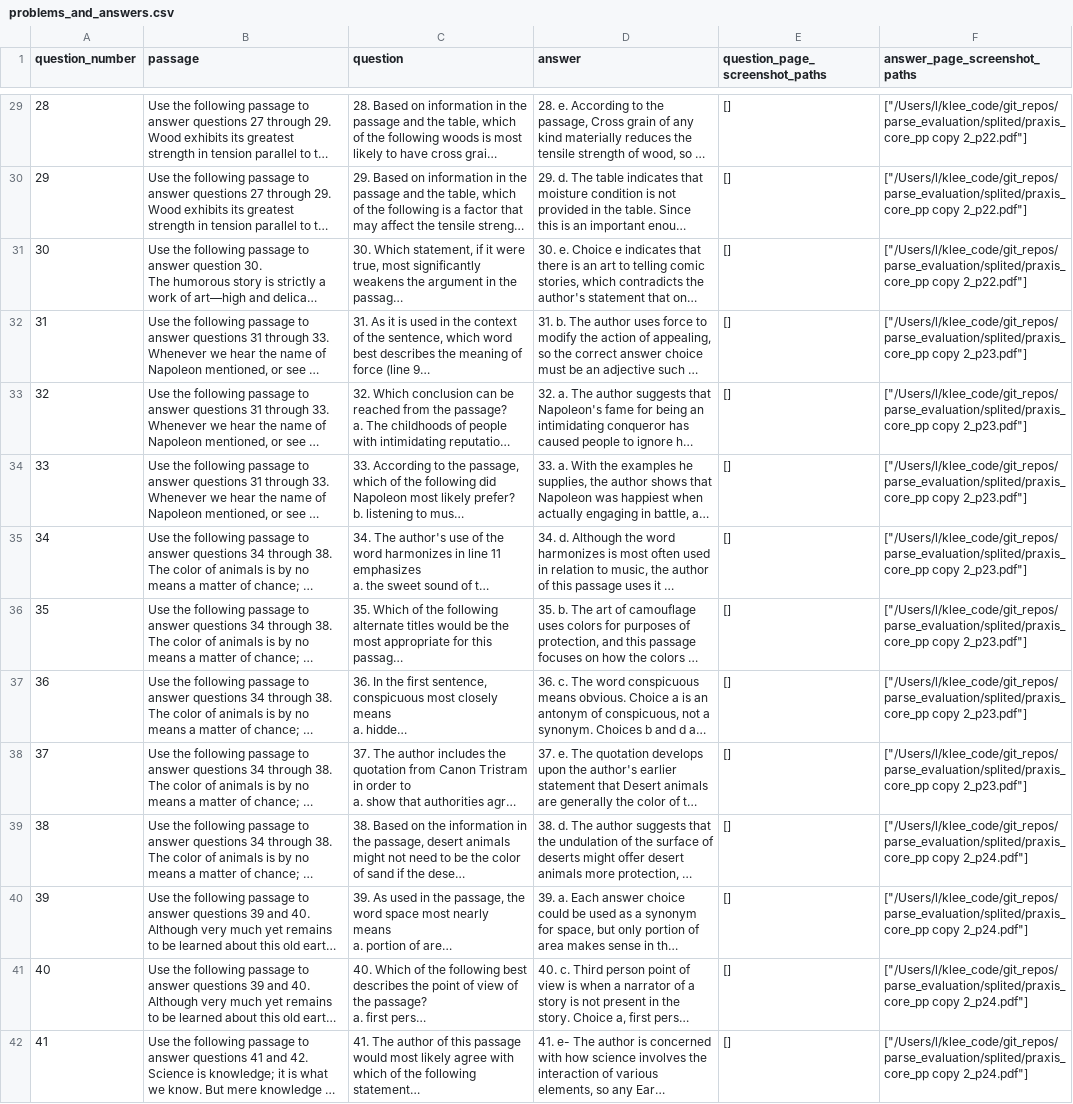
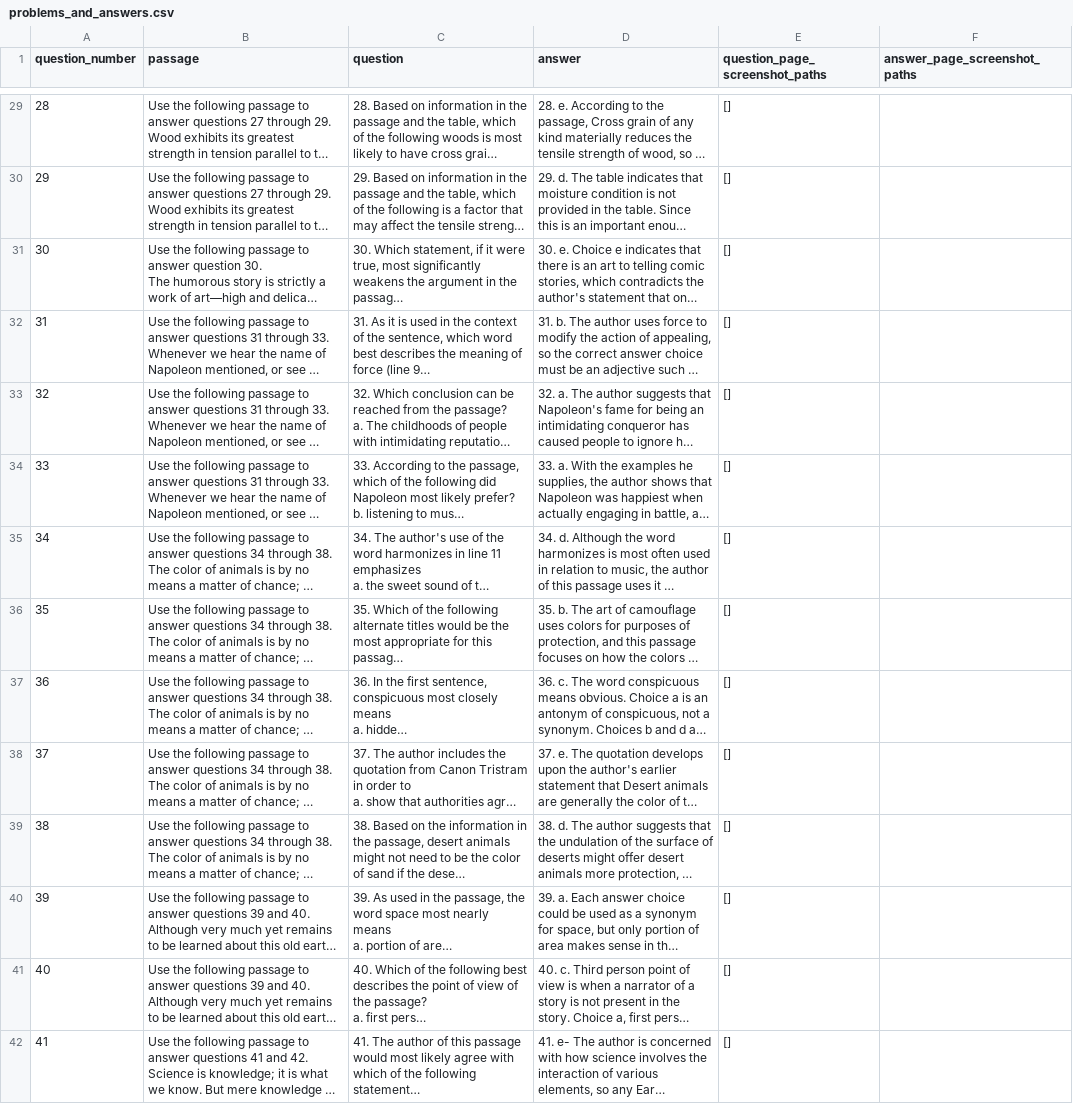
Before and after one commit to kleeeeea/parse_evaluation, a CSV file: outputs/problems_and_answers.csv, drawn as a sheet; only a part is shown, gaps mark what is left out; long unchanged cells end in …; the diff covers the shown part only; the diff names each change by its address in the sheet, - before the commit and + after, or states it on an @@ line.

```diff
--- a/outputs/problems_and_answers.csv
+++ b/outputs/problems_and_answers.csv
-F29:F31 (answer_page_screenshot_paths): ["/Users/l/klee_code/git_repos/parse_evaluation/splited/praxis_core_pp copy 2_p22.pdf"]
+F29:F31 (answer_page_screenshot_paths): (empty)
-F32:F38 (answer_page_screenshot_paths): ["/Users/l/klee_code/git_repos/parse_evaluation/splited/praxis_core_pp copy 2_p23.pdf"]
+F32:F38 (answer_page_screenshot_paths): (empty)
-F39:F42 (answer_page_screenshot_paths): ["/Users/l/klee_code/git_repos/parse_evaluation/splited/praxis_core_pp copy 2_p24.pdf"]
+F39:F42 (answer_page_screenshot_paths): (empty)
```
Also changed, not shown: 42 edited cells elsewhere in this file, outputs/answer_spans.csv, 15 other files.
